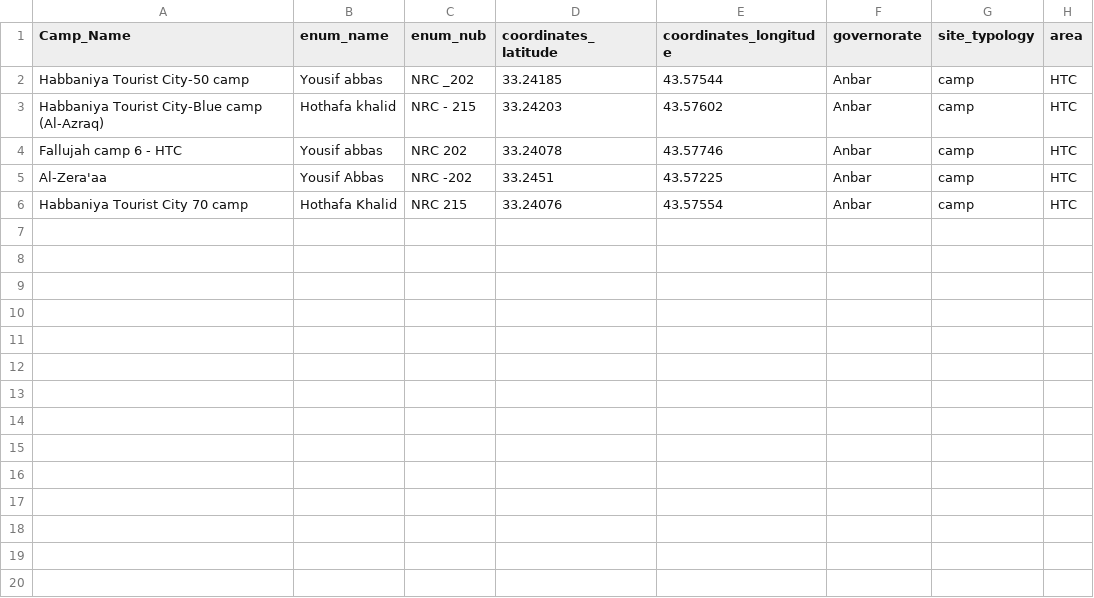
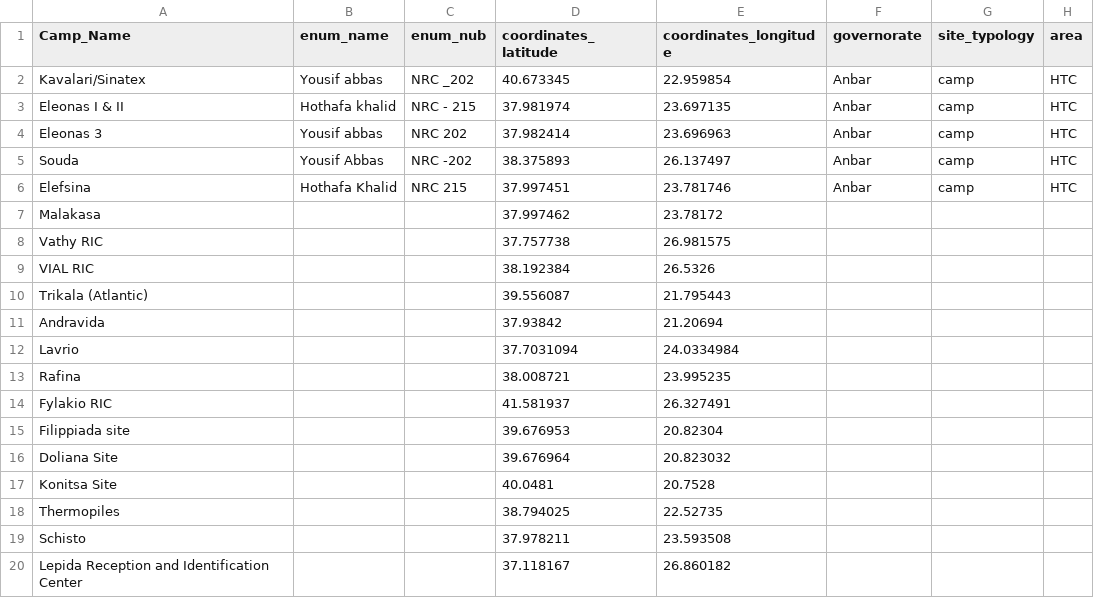
Before and after one commit to JamesLeonDufour/jamesleondufour.github.io, a CSV file: grc/fsmt.csv, drawn as a sheet; only a part is shown; rows hold the shown columns only; the diff covers the shown part only; the diff names each change by its address in the sheet, - before the commit and + after, or states it on an @@ line.

```diff
--- a/grc/fsmt.csv
+++ b/grc/fsmt.csv
-A2 (Camp_Name): Habbaniya Tourist City-50 camp
+A2 (Camp_Name): Kavalari/Sinatex
-D2 (coordinates_latitude): 33.24185
+D2 (coordinates_latitude): 40.673345
-E2 (coordinates_longitude): 43.57544
+E2 (coordinates_longitude): 22.959854
-A3 (Camp_Name): Habbaniya Tourist City-Blue camp (Al-Azraq)
+A3 (Camp_Name): Eleonas I & II
-D3 (coordinates_latitude): 33.24203
+D3 (coordinates_latitude): 37.981974
-E3 (coordinates_longitude): 43.57602
+E3 (coordinates_longitude): 23.697135
-A4 (Camp_Name): Fallujah camp 6 - HTC
+A4 (Camp_Name): Eleonas 3
-D4 (coordinates_latitude): 33.24078
+D4 (coordinates_latitude): 37.982414
-E4 (coordinates_longitude): 43.57746
+E4 (coordinates_longitude): 23.696963
-A5 (Camp_Name): Al-Zera'aa
+A5 (Camp_Name): Souda
-D5 (coordinates_latitude): 33.2451
+D5 (coordinates_latitude): 38.375893
-E5 (coordinates_longitude): 43.57225
+E5 (coordinates_longitude): 26.137497
-A6 (Camp_Name): Habbaniya Tourist City 70 camp
+A6 (Camp_Name): Elefsina
-D6 (coordinates_latitude): 33.24076
+D6 (coordinates_latitude): 37.997451
-E6 (coordinates_longitude): 43.57554
+E6 (coordinates_longitude): 23.781746
+row 7: Malakasa |  |  | 37.997462 | 23.78172
+row 8: Vathy RIC |  |  | 37.757738 | 26.981575
+row 9: VIAL RIC |  |  | 38.192384 | 26.5326
+row 10: Trikala (Atlantic) |  |  | 39.556087 | 21.795443
+row 11: Andravida |  |  | 37.93842 | 21.20694
+row 12: Lavrio |  |  | 37.7031094 | 24.0334984
+row 13: Rafina |  |  | 38.008721 | 23.995235
+row 14: Fylakio RIC |  |  | 41.581937 | 26.327491
+row 15: Filippiada site |  |  | 39.676953 | 20.82304
+row 16: Doliana Site |  |  | 39.676964 | 20.823032
+row 17: Konitsa Site |  |  | 40.0481 | 20.7528
+row 18: Thermopiles |  |  | 38.794025 | 22.52735
+row 19: Schisto |  |  | 37.978211 | 23.593508
+row 20: Lepida Reception and Identification Center |  |  | 37.118167 | 26.860182
```
Also changed, not shown: 18 added rows elsewhere in this file.
